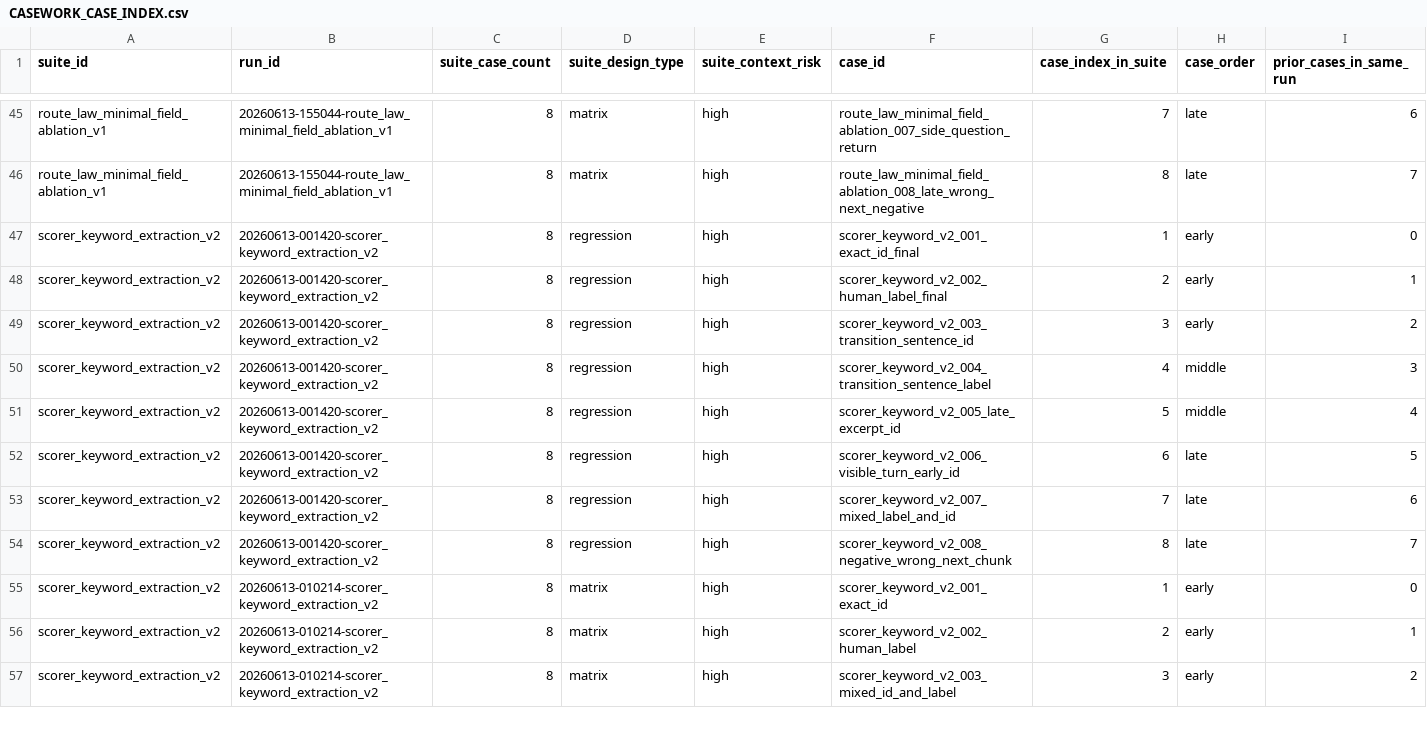
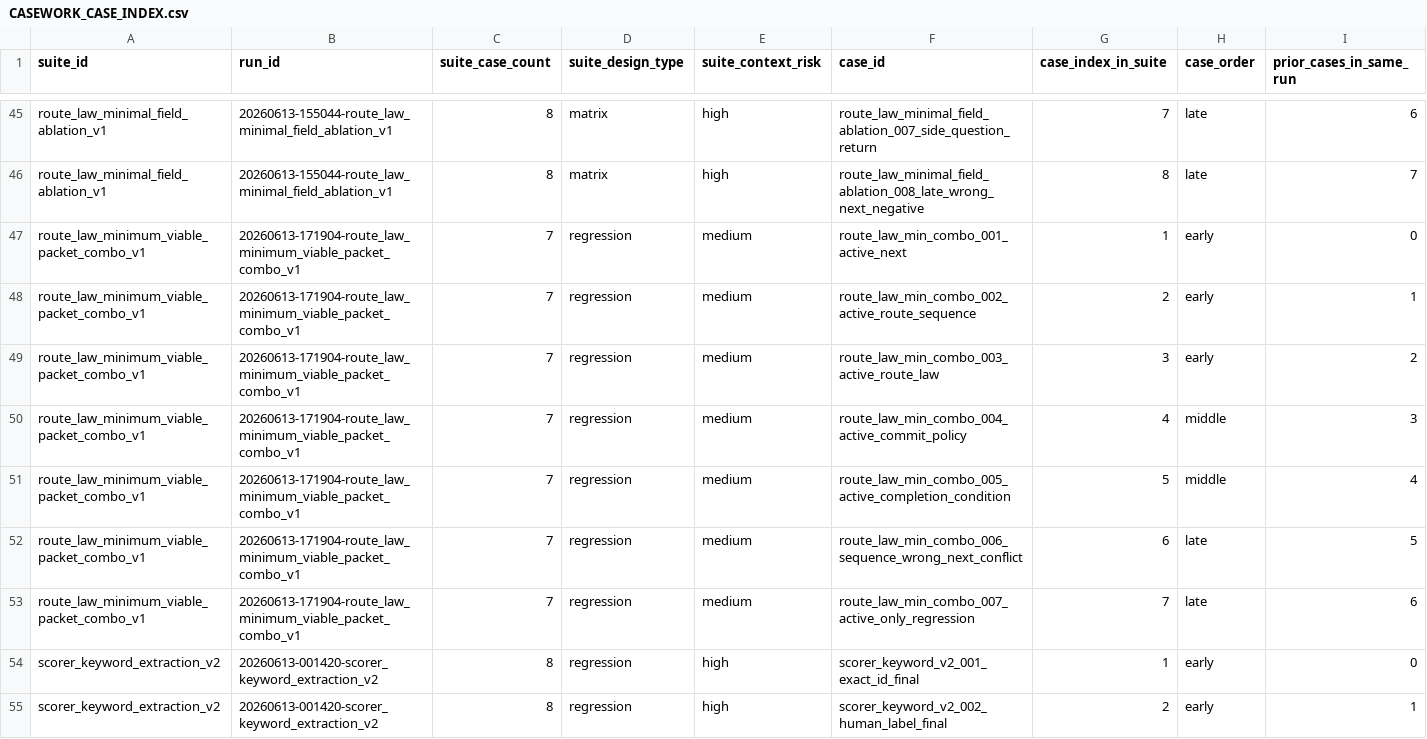
Before and after one commit to boglim1984/orion-ttd-mobile-extension, a CSV file: tools/command-language-casework/study/index/CASEWORK_CASE_INDEX.csv, drawn as a sheet; only a part is shown, gaps mark what is left out; the shorter side is filled out with more unchanged rows; rows hold the shown columns only; the diff names each change by its address in the sheet, - before the commit and + after, or states it on an @@ line.

Commit message:
Finalize casework run route_law_minimum_viable_packet_combo_v1

```diff
--- a/tools/command-language-casework/study/index/CASEWORK_CASE_INDEX.csv
+++ b/tools/command-language-casework/study/index/CASEWORK_CASE_INDEX.csv
+row 47: route_law_minimum_viable_packet_combo_v1 | 20260613-171904-route_law_minimum_viable_packet_combo_v1 | 7 | regression | medium | route_law_min_combo_001_active_next | 1 | early | 0
+row 48: route_law_minimum_viable_packet_combo_v1 | 20260613-171904-route_law_minimum_viable_packet_combo_v1 | 7 | regression | medium | route_law_min_combo_002_active_route_sequence | 2 | early | 1
+row 49: route_law_minimum_viable_packet_combo_v1 | 20260613-171904-route_law_minimum_viable_packet_combo_v1 | 7 | regression | medium | route_law_min_combo_003_active_route_law | 3 | early | 2
+row 50: route_law_minimum_viable_packet_combo_v1 | 20260613-171904-route_law_minimum_viable_packet_combo_v1 | 7 | regression | medium | route_law_min_combo_004_active_commit_policy | 4 | middle | 3
+row 51: route_law_minimum_viable_packet_combo_v1 | 20260613-171904-route_law_minimum_viable_packet_combo_v1 | 7 | regression | medium | route_law_min_combo_005_active_completion_condition | 5 | middle | 4
+row 52: route_law_minimum_viable_packet_combo_v1 | 20260613-171904-route_law_minimum_viable_packet_combo_v1 | 7 | regression | medium | route_law_min_combo_006_sequence_wrong_next_conflict | 6 | late | 5
+row 53: route_law_minimum_viable_packet_combo_v1 | 20260613-171904-route_law_minimum_viable_packet_combo_v1 | 7 | regression | medium | route_law_min_combo_007_active_only_regression | 7 | late | 6
```
Also changed, not shown: 10 other files.
